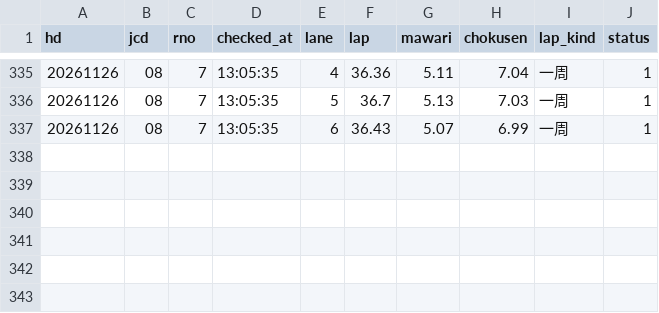
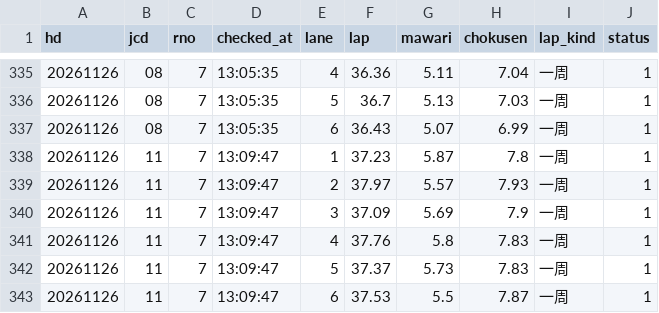
Before and after one commit to tatumibanno-arch/verbose-engine, a CSV file: data/live/log/20261126_s0_oriten.csv, drawn as a sheet; only a part is shown, gaps mark what is left out; the diff names each change by its address in the sheet, - before the commit and + after, or states it on an @@ line.

```diff
--- a/data/live/log/20261126_s0_oriten.csv
+++ b/data/live/log/20261126_s0_oriten.csv
+row 338: 20261126 | 11 | 7 | 13:09:47 | 1 | 37.23 | 5.87 | 7.8 | 一周 | 1
+row 339: 20261126 | 11 | 7 | 13:09:47 | 2 | 37.97 | 5.57 | 7.93 | 一周 | 1
+row 340: 20261126 | 11 | 7 | 13:09:47 | 3 | 37.09 | 5.69 | 7.9 | 一周 | 1
+row 341: 20261126 | 11 | 7 | 13:09:47 | 4 | 37.76 | 5.8 | 7.83 | 一周 | 1
+row 342: 20261126 | 11 | 7 | 13:09:47 | 5 | 37.37 | 5.73 | 7.83 | 一周 | 1
+row 343: 20261126 | 11 | 7 | 13:09:47 | 6 | 37.53 | 5.5 | 7.87 | 一周 | 1
```
Also changed, not shown: data/live/log/20261126_s0.csv, data/live/log/20261126_s0_2t.csv, 1 other file.
